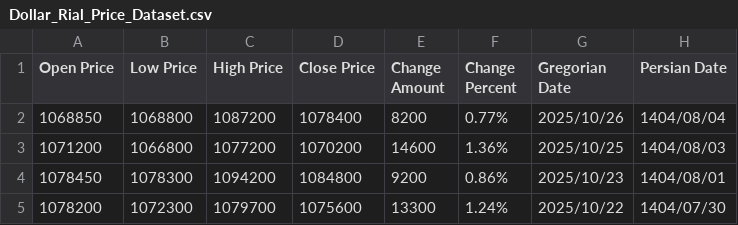
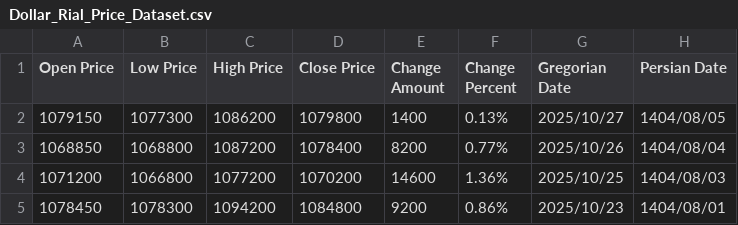
Before and after one commit to kooroshkz/Dollar-Rial-Toman-Live-Price-Dataset, a CSV file: data/Dollar_Rial_Price_Dataset.csv, drawn as a sheet; only a part is shown; the shorter side is filled out with more unchanged rows.

Commit message:
Daily dataset update - 2025-10-28
Added 1 new records
Latest entry: 2025/10/27
Total records: 3691

Auto-updated by GitHub Actions

```diff
--- a/data/Dollar_Rial_Price_Dataset.csv
+++ b/data/Dollar_Rial_Price_Dataset.csv
@@ -1,2 +1,3 @@
 Open Price,Low Price,High Price,Close Price,Change Amount,Change Percent,Gregorian Date,Persian Date
+1079150,1077300,1086200,1079800,1400,0.13%,2025/10/27,1404/08/05
 1068850,1068800,1087200,1078400,8200,0.77%,2025/10/26,1404/08/04
```
